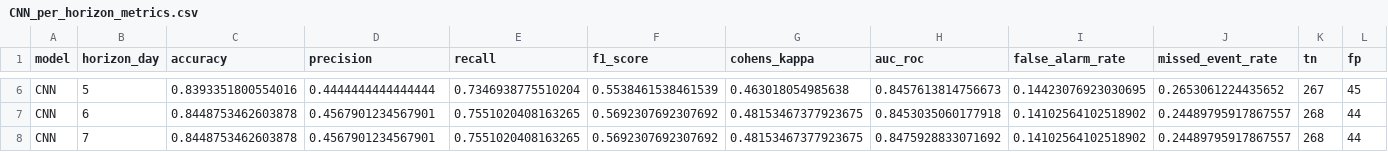
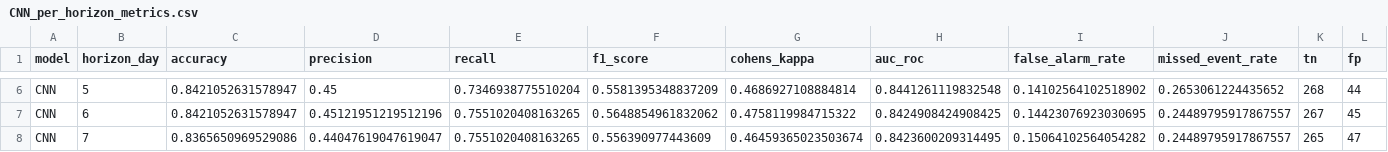
Before and after one commit to joshaurellano/agos-online, a CSV file: backend/CNN_per_horizon_metrics.csv, drawn as a sheet; only a part is shown, gaps mark what is left out; the diff covers the shown part only; the diff names each change by its address in the sheet, - before the commit and + after, or states it on an @@ line.

```diff
--- a/backend/CNN_per_horizon_metrics.csv
+++ b/backend/CNN_per_horizon_metrics.csv
-C6 (accuracy): 0.8393351800554016
+C6 (accuracy): 0.8421052631578947
-D6 (precision): 0.4444444444444444
+D6 (precision): 0.45
-F6 (f1_score): 0.5538461538461539
+F6 (f1_score): 0.5581395348837209
-G6 (cohens_kappa): 0.463018054985638
+G6 (cohens_kappa): 0.4686927108884814
-H6 (auc_roc): 0.8457613814756673
+H6 (auc_roc): 0.8441261119832548
-I6 (false_alarm_rate): 0.14423076923030695
+I6 (false_alarm_rate): 0.14102564102518902
-K6 (tn): 267
+K6 (tn): 268
-L6 (fp): 45
+L6 (fp): 44
-C7 (accuracy): 0.8448753462603878
+C7 (accuracy): 0.8421052631578947
-D7 (precision): 0.4567901234567901
+D7 (precision): 0.45121951219512196
-F7 (f1_score): 0.5692307692307692
+F7 (f1_score): 0.5648854961832062
-G7 (cohens_kappa): 0.48153467377923675
+G7 (cohens_kappa): 0.4758119984715322
-H7 (auc_roc): 0.8453035060177918
+H7 (auc_roc): 0.8424908424908425
-I7 (false_alarm_rate): 0.14102564102518902
+I7 (false_alarm_rate): 0.14423076923030695
-K7 (tn): 268
+K7 (tn): 267
-L7 (fp): 44
+L7 (fp): 45
-C8 (accuracy): 0.8448753462603878
+C8 (accuracy): 0.8365650969529086
-D8 (precision): 0.4567901234567901
+D8 (precision): 0.44047619047619047
-F8 (f1_score): 0.5692307692307692
+F8 (f1_score): 0.556390977443609
-G8 (cohens_kappa): 0.48153467377923675
+G8 (cohens_kappa): 0.46459365023503674
-H8 (auc_roc): 0.8475928833071692
+H8 (auc_roc): 0.8423600209314495
-I8 (false_alarm_rate): 0.14102564102518902
+I8 (false_alarm_rate): 0.15064102564054282
-K8 (tn): 268
+K8 (tn): 265
-L8 (fp): 44
+L8 (fp): 47
```
Also changed, not shown: 100 edited cells elsewhere in this file, backend/GRU_per_horizon_metrics.csv, backend/LSTM_per_horizon_metrics.csv, 32 other files.
